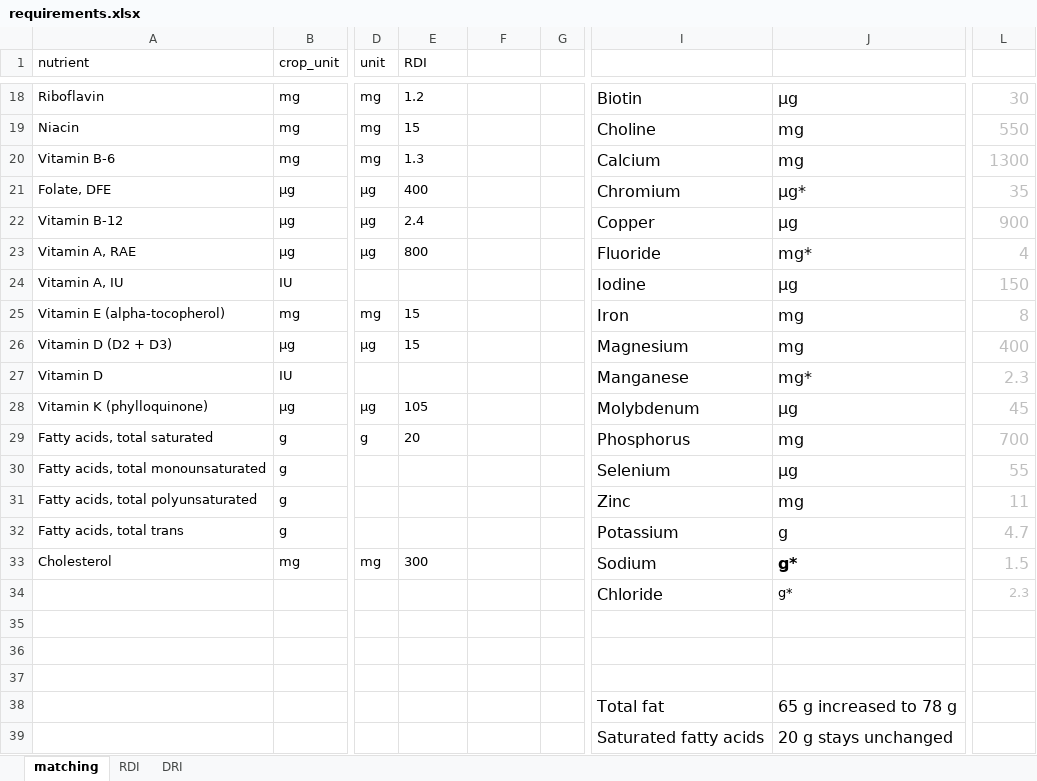
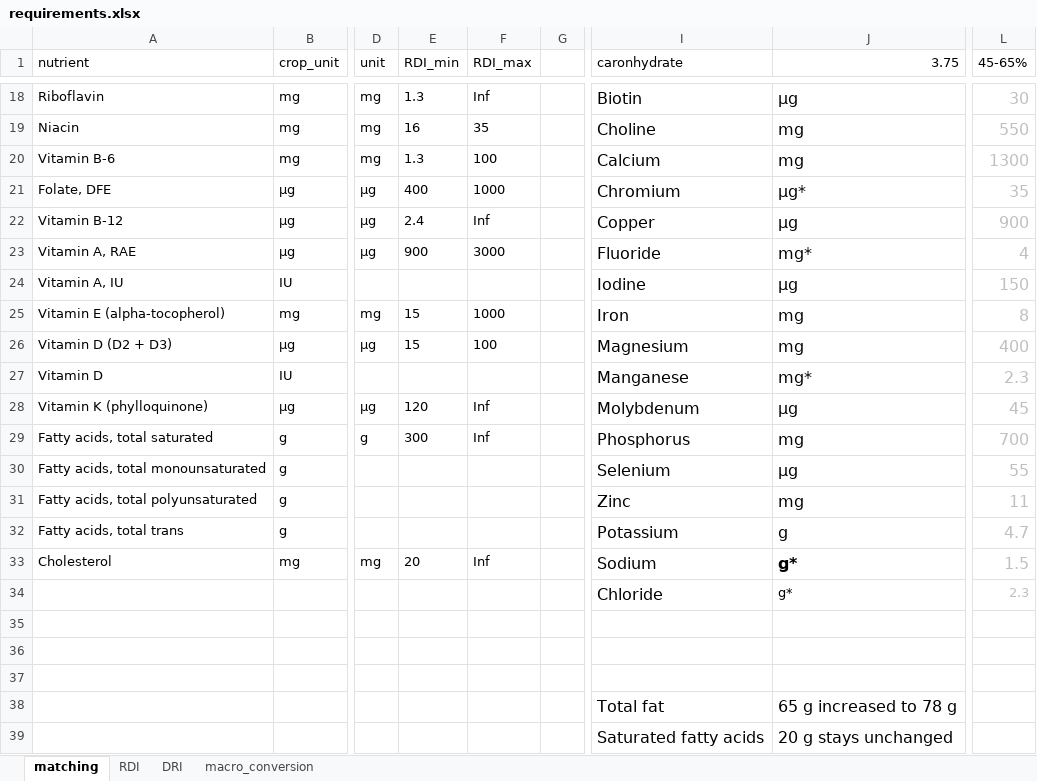
Before and after one commit to rb792-EcoEvo/Optimal_food, an Excel workbook: requirements.xlsx, sheet matching, drawn as a sheet; only a part is shown, gaps mark what is left out; values as stored, in another font and other column widths than the file's, no borders; the diff covers the shown part only; the diff names each change by its address in the sheet, - before the commit and + after, or states it on an @@ line.

```diff
--- a/requirements.xlsx (sheet matching)
+++ b/requirements.xlsx (sheet matching)
+sheet tab: macro_conversion
-E1: RDI
+E1: RDI_min
-F1: (empty)
+F1: RDI_max
-I1: (empty)
+I1: caronhydrate
-J1: (empty)
+J1: 3.75
-L1: (empty)
+L1: 45-65%
-E18 (RDI_min): 1.2
+E18 (RDI_min): 1.3
-F18 (RDI_max): (empty)
+F18 (RDI_max): Inf
-E19 (RDI_min): 15
+E19 (RDI_min): 16
-F19 (RDI_max): (empty)
+F19 (RDI_max): 35
-F20 (RDI_max): (empty)
+F20 (RDI_max): 100
-F21 (RDI_max): (empty)
+F21 (RDI_max): 1000
-F22 (RDI_max): (empty)
+F22 (RDI_max): Inf
-E23 (RDI_min): 800
+E23 (RDI_min): 900
-F23 (RDI_max): (empty)
+F23 (RDI_max): 3000
-F25 (RDI_max): (empty)
+F25 (RDI_max): 1000
-F26 (RDI_max): (empty)
+F26 (RDI_max): 100
-E28 (RDI_min): 105
+E28 (RDI_min): 120
-F28:F29 (RDI_max): (empty)
+F28:F29 (RDI_max): Inf
-E29 (RDI_min): 20
+E29 (RDI_min): 300
-E33 (RDI_min): 300
+E33 (RDI_min): 20
-F33 (RDI_max): (empty)
+F33 (RDI_max): Inf
```
Also changed, not shown: 30 edited cells and cell formats elsewhere in this sheet, formulas that keep their value, 17 other files.
